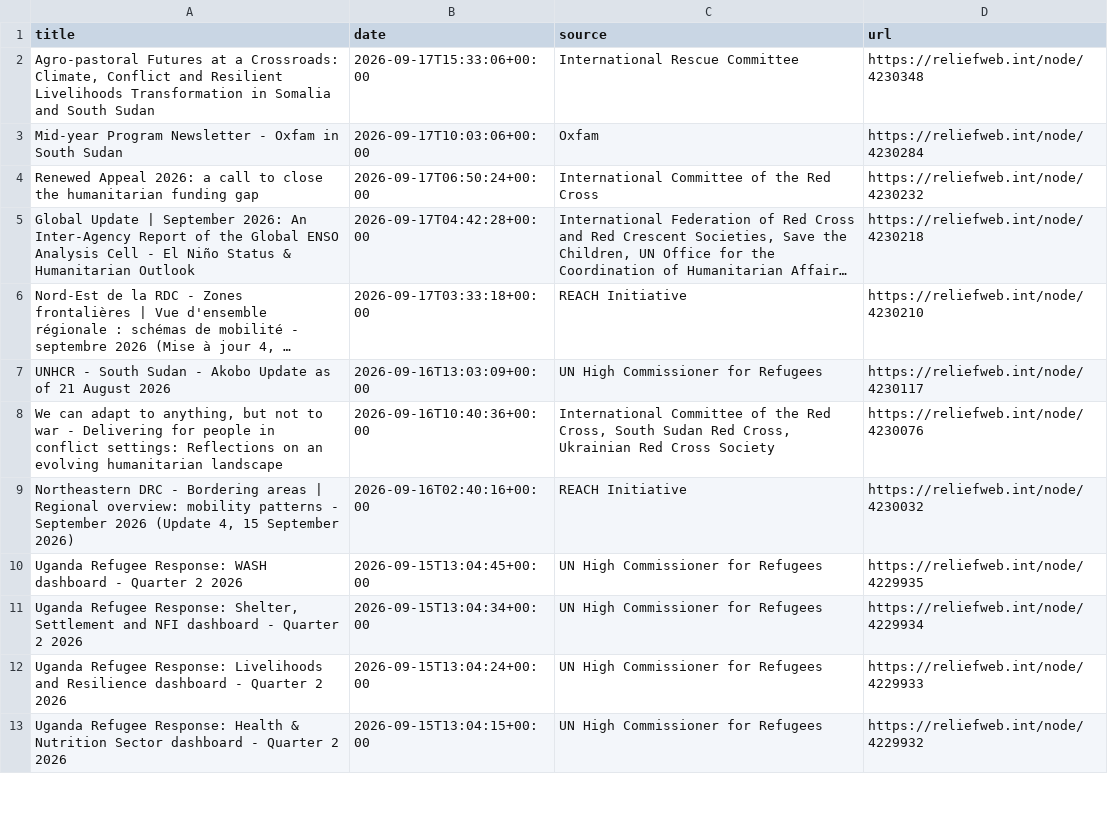
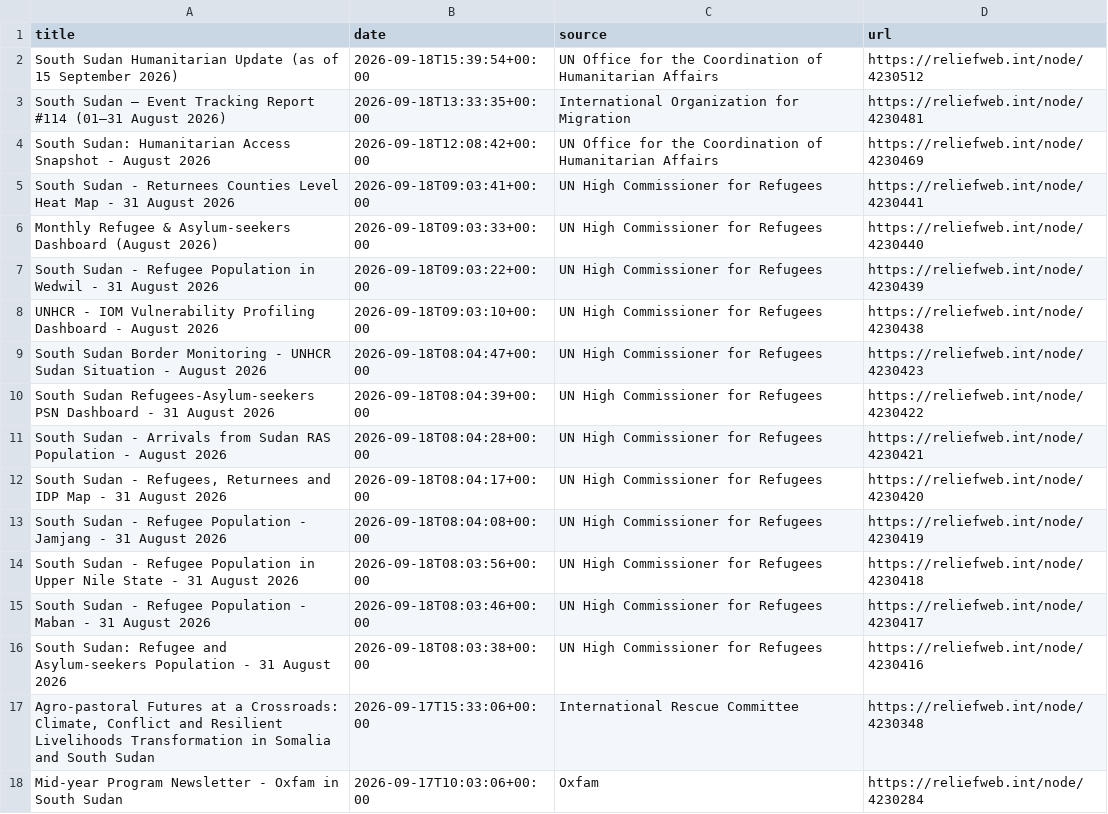
Before and after one commit to jayasekhon/South-Sudan-Dashboard, a CSV file: data/humanitarian_updates.csv, drawn as a sheet; only a part is shown; the shorter side is filled out with more unchanged rows; long unchanged cells end in …; the diff covers the shown part only; the diff names each change by its address in the sheet, - before the commit and + after, or states it on an @@ line.

```diff
--- a/data/humanitarian_updates.csv
+++ b/data/humanitarian_updates.csv
+row 2: South Sudan Humanitarian Update (as of 15 September 2026) | 2026-09-18T15:39:54+00:00 | UN Office for the Coordination of Humanitarian Affairs | https://reliefweb.int/node/4230512
+row 3: South Sudan — Event Tracking Report #114 (01–31 August 2026) | 2026-09-18T13:33:35+00:00 | International Organization for Migration | https://reliefweb.int/node/4230481
+row 4: South Sudan: Humanitarian Access Snapshot - August 2026 | 2026-09-18T12:08:42+00:00 | UN Office for the Coordination of Humanitarian Affairs | https://reliefweb.int/node/4230469
+row 5: South Sudan - Returnees Counties Level Heat Map - 31 August 2026 | 2026-09-18T09:03:41+00:00 | UN High Commissioner for Refugees | https://reliefweb.int/node/4230441
+row 6: Monthly Refugee & Asylum-seekers Dashboard (August 2026) | 2026-09-18T09:03:33+00:00 | UN High Commissioner for Refugees | https://reliefweb.int/node/4230440
+row 7: South Sudan - Refugee Population in Wedwil - 31 August 2026 | 2026-09-18T09:03:22+00:00 | UN High Commissioner for Refugees | https://reliefweb.int/node/4230439
+row 8: UNHCR - IOM Vulnerability Profiling Dashboard - August 2026 | 2026-09-18T09:03:10+00:00 | UN High Commissioner for Refugees | https://reliefweb.int/node/4230438
+row 9: South Sudan Border Monitoring - UNHCR Sudan Situation - August 2026 | 2026-09-18T08:04:47+00:00 | UN High Commissioner for Refugees | https://reliefweb.int/node/4230423
+row 10: South Sudan Refugees-Asylum-seekers PSN Dashboard - 31 August 2026 | 2026-09-18T08:04:39+00:00 | UN High Commissioner for Refugees | https://reliefweb.int/node/4230422
+row 11: South Sudan - Arrivals from Sudan RAS Population - August 2026 | 2026-09-18T08:04:28+00:00 | UN High Commissioner for Refugees | https://reliefweb.int/node/4230421
+row 12: South Sudan - Refugees, Returnees and IDP Map - 31 August 2026 | 2026-09-18T08:04:17+00:00 | UN High Commissioner for Refugees | https://reliefweb.int/node/4230420
+row 13: South Sudan - Refugee Population - Jamjang - 31 August 2026 | 2026-09-18T08:04:08+00:00 | UN High Commissioner for Refugees | https://reliefweb.int/node/4230419
+row 14: South Sudan - Refugee Population in Upper Nile State - 31 August 2026 | 2026-09-18T08:03:56+00:00 | UN High Commissioner for Refugees | https://reliefweb.int/node/4230418
+row 15: South Sudan - Refugee Population - Maban - 31 August 2026 | 2026-09-18T08:03:46+00:00 | UN High Commissioner for Refugees | https://reliefweb.int/node/4230417
+row 16: South Sudan: Refugee and Asylum-seekers Population - 31 August 2026 | 2026-09-18T08:03:38+00:00 | UN High Commissioner for Refugees | https://reliefweb.int/node/4230416
```
Also changed, not shown: 15 removed rows elsewhere in this file, data/appeals.csv, data/emergencies.csv, 3 other files.
